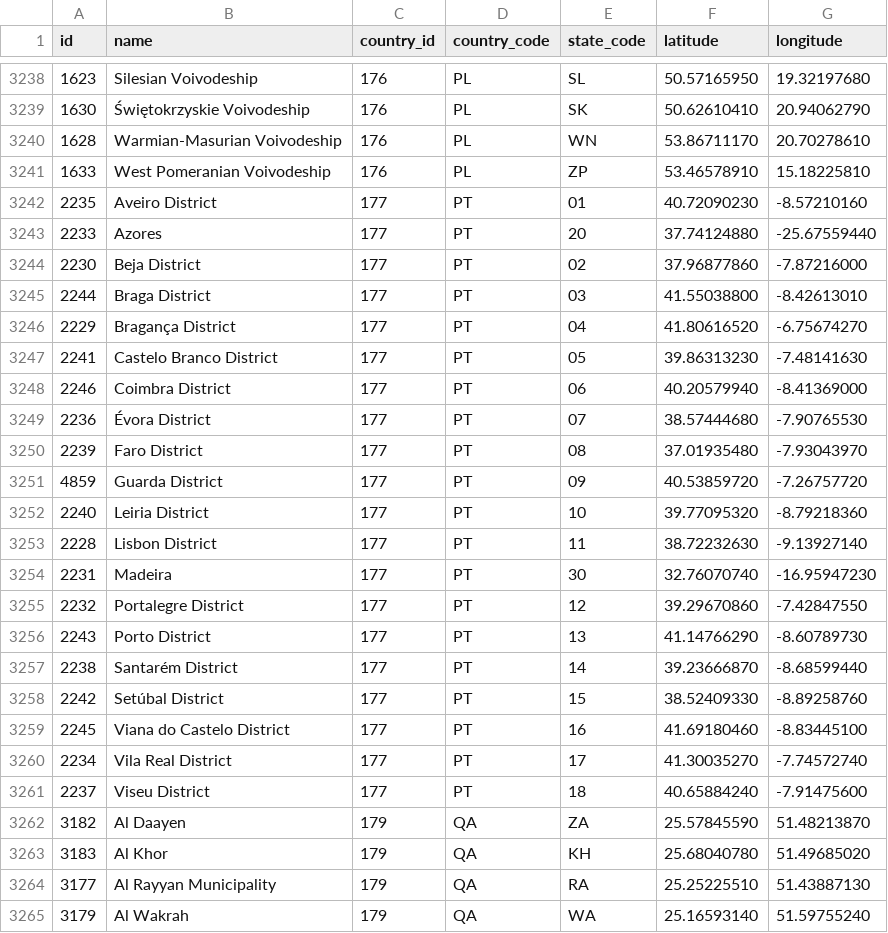
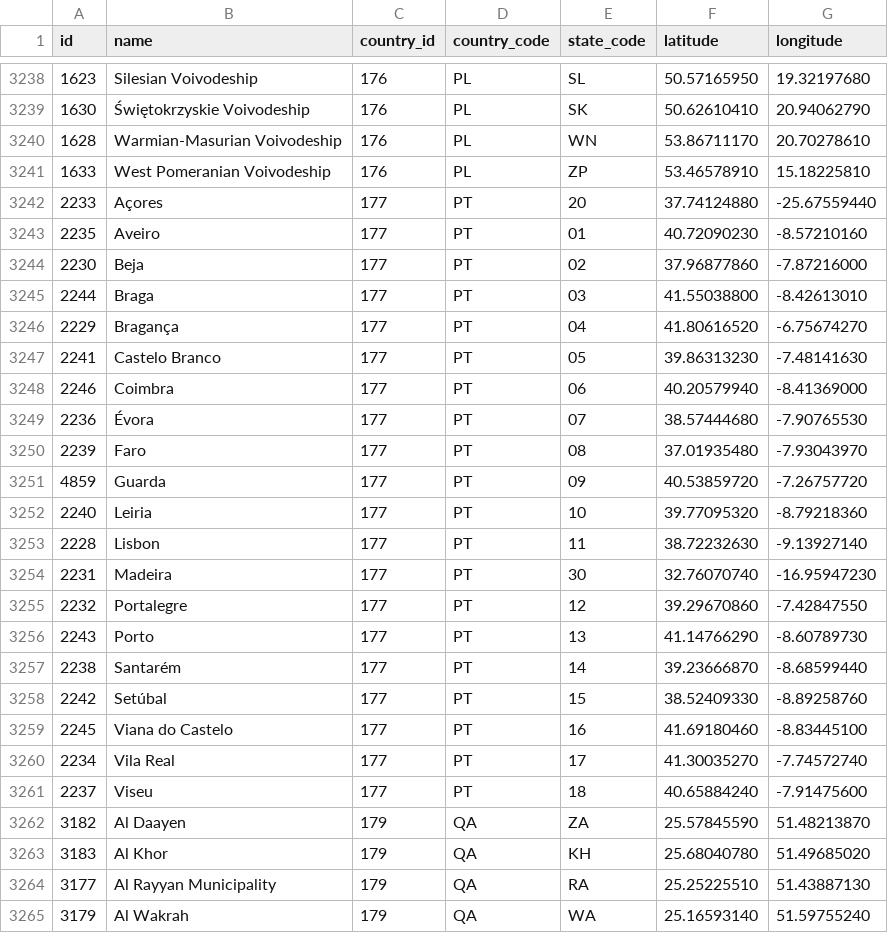
Before and after one commit to shegunio/countries-states-cities-database, a CSV file: csv/states.csv, drawn as a sheet; only a part is shown, gaps mark what is left out.

```diff
--- a/csv/states.csv
+++ b/csv/states.csv
@@ -3241,22 +3241,22 @@ id,name,country_id,country_code,state_code,latitude,longitude
 1633,"West Pomeranian Voivodeship",176,PL,ZP,53.46578910,15.18225810
-2235,"Aveiro District",177,PT,01,40.72090230,-8.57210160
-2233,Azores,177,PT,20,37.74124880,-25.67559440
-2230,"Beja District",177,PT,02,37.96877860,-7.87216000
-2244,"Braga District",177,PT,03,41.55038800,-8.42613010
-2229,"Bragança District",177,PT,04,41.80616520,-6.75674270
-2241,"Castelo Branco District",177,PT,05,39.86313230,-7.48141630
-2246,"Coimbra District",177,PT,06,40.20579940,-8.41369000
-2236,"Évora District",177,PT,07,38.57444680,-7.90765530
-2239,"Faro District",177,PT,08,37.01935480,-7.93043970
-4859,"Guarda District",177,PT,09,40.53859720,-7.26757720
-2240,"Leiria District",177,PT,10,39.77095320,-8.79218360
-2228,"Lisbon District",177,PT,11,38.72232630,-9.13927140
+2233,Açores,177,PT,20,37.74124880,-25.67559440
+2235,Aveiro,177,PT,01,40.72090230,-8.57210160
+2230,Beja,177,PT,02,37.96877860,-7.87216000
+2244,Braga,177,PT,03,41.55038800,-8.42613010
+2229,Bragança,177,PT,04,41.80616520,-6.75674270
+2241,"Castelo Branco",177,PT,05,39.86313230,-7.48141630
+2246,Coimbra,177,PT,06,40.20579940,-8.41369000
+2236,Évora,177,PT,07,38.57444680,-7.90765530
+2239,Faro,177,PT,08,37.01935480,-7.93043970
+4859,Guarda,177,PT,09,40.53859720,-7.26757720
+2240,Leiria,177,PT,10,39.77095320,-8.79218360
+2228,Lisbon,177,PT,11,38.72232630,-9.13927140
 2231,Madeira,177,PT,30,32.76070740,-16.95947230
-2232,"Portalegre District",177,PT,12,39.29670860,-7.42847550
-2243,"Porto District",177,PT,13,41.14766290,-8.60789730
-2238,"Santarém District",177,PT,14,39.23666870,-8.68599440
-2242,"Setúbal District",177,PT,15,38.52409330,-8.89258760
-2245,"Viana do Castelo District",177,PT,16,41.69180460,-8.83445100
-2234,"Vila Real District",177,PT,17,41.30035270,-7.74572740
-2237,"Viseu District",177,PT,18,40.65884240,-7.91475600
+2232,Portalegre,177,PT,12,39.29670860,-7.42847550
+2243,Porto,177,PT,13,41.14766290,-8.60789730
+2238,Santarém,177,PT,14,39.23666870,-8.68599440
+2242,Setúbal,177,PT,15,38.52409330,-8.89258760
+2245,"Viana do Castelo",177,PT,16,41.69180460,-8.83445100
+2234,"Vila Real",177,PT,17,41.30035270,-7.74572740
+2237,Viseu,177,PT,18,40.65884240,-7.91475600
 3182,"Al Daayen",179,QA,ZA,25.57845590,51.48213870
```
Also changed, not shown: 18 other files.
